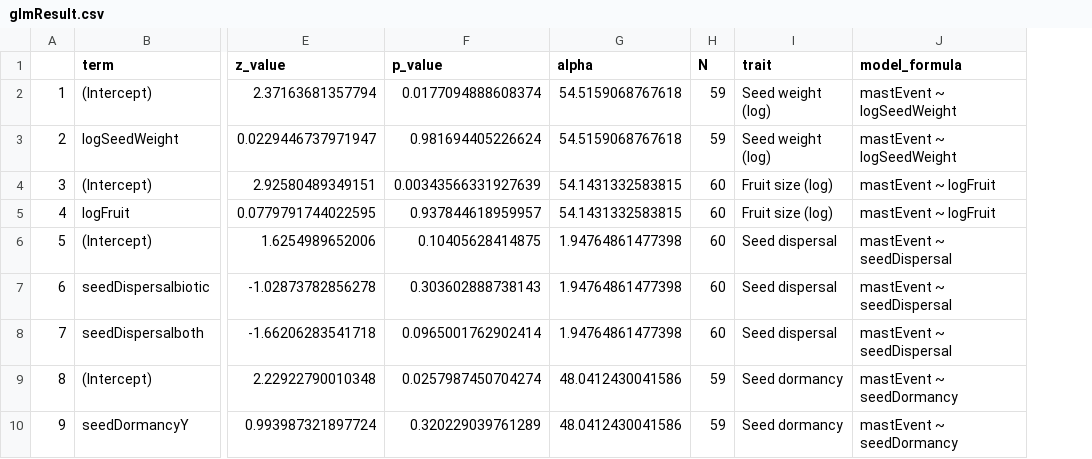
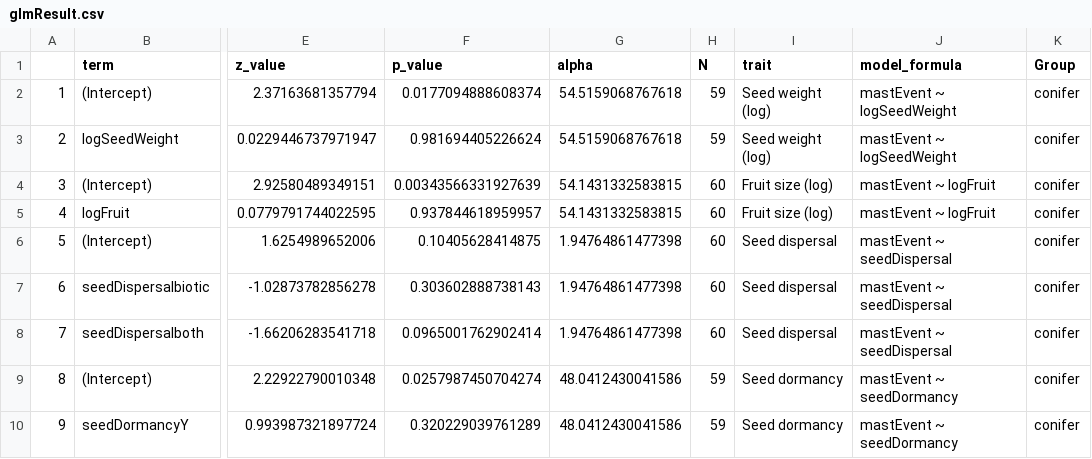
Before and after one commit to wangxm-forest/mast_trait, a CSV file: output/glmResult.csv, drawn as a sheet; only a part is shown, gaps mark what is left out; the diff names each change by its address in the sheet, - before the commit and + after, or states it on an @@ line.

Commit message:
updated results

```diff
--- a/output/glmResult.csv
+++ b/output/glmResult.csv
+column K (Group), rows 2-10: all conifer
```
Also changed, not shown: 5 other files.
